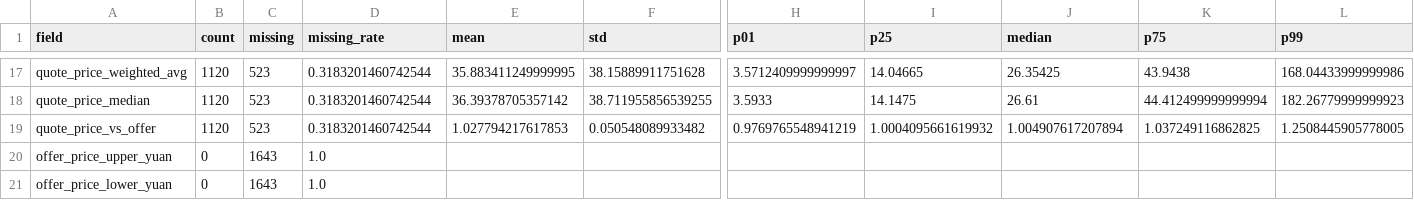
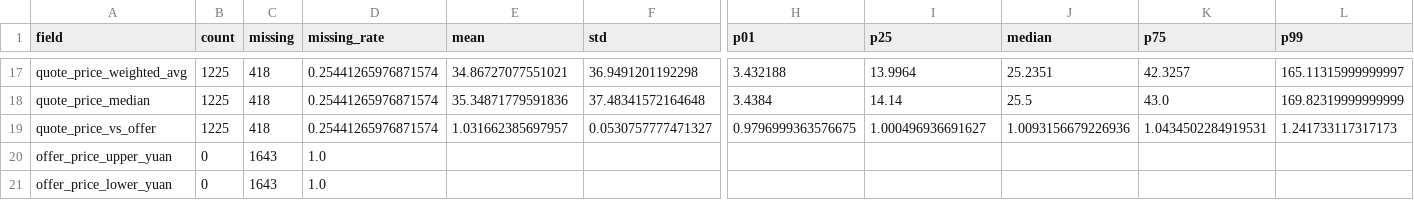
Before and after one commit to thesky30/ipo-allotment-predictor, a CSV file: outputs/initial_analysis/descriptive_stats.csv, drawn as a sheet; only a part is shown, gaps mark what is left out; the diff covers the shown part only; the diff names each change by its address in the sheet, - before the commit and + after, or states it on an @@ line.

```diff
--- a/outputs/initial_analysis/descriptive_stats.csv
+++ b/outputs/initial_analysis/descriptive_stats.csv
-B17:B19 (count): 1120
+B17:B19 (count): 1225
-C17:C19 (missing): 523
+C17:C19 (missing): 418
-D17:D19 (missing_rate): 0.3183201460742544
+D17:D19 (missing_rate): 0.25441265976871574
-E17 (mean): 35.883411249999995
+E17 (mean): 34.86727077551021
-F17 (std): 38.15889911751628
+F17 (std): 36.9491201192298
-H17 (p01): 3.5712409999999997
+H17 (p01): 3.432188
-I17 (p25): 14.04665
+I17 (p25): 13.9964
-J17 (median): 26.35425
+J17 (median): 25.2351
-K17 (p75): 43.9438
+K17 (p75): 42.3257
-L17 (p99): 168.04433999999986
+L17 (p99): 165.11315999999997
-E18 (mean): 36.39378705357142
+E18 (mean): 35.34871779591836
-F18 (std): 38.711955856539255
+F18 (std): 37.48341572164648
-H18 (p01): 3.5933
+H18 (p01): 3.4384
-I18 (p25): 14.1475
+I18 (p25): 14.14
-J18 (median): 26.61
+J18 (median): 25.5
-K18 (p75): 44.412499999999994
+K18 (p75): 43.0
-L18 (p99): 182.26779999999923
+L18 (p99): 169.82319999999999
-E19 (mean): 1.027794217617853
+E19 (mean): 1.031662385697957
-F19 (std): 0.050548089933482
+F19 (std): 0.0530757777471327
-H19 (p01): 0.9769765548941219
+H19 (p01): 0.9796999363576675
-I19 (p25): 1.0004095661619932
+I19 (p25): 1.000496936691627
-J19 (median): 1.004907617207894
+J19 (median): 1.0093156679226936
-K19 (p75): 1.037249116862825
+K19 (p75): 1.0434502284919531
-L19 (p99): 1.2508445905778005
+L19 (p99): 1.241733117317173
```
Also changed, not shown: 50 edited cells elsewhere in this file, outputs/initial_analysis/board_summary.csv, outputs/initial_analysis/correlation_all_fields.csv, 11 other files.
